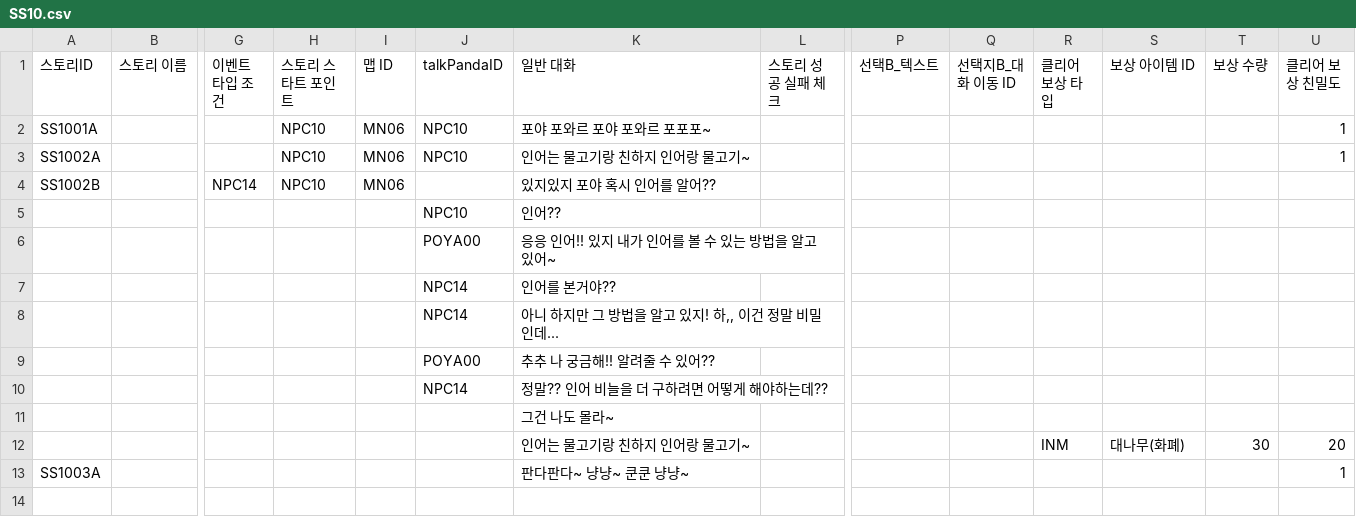
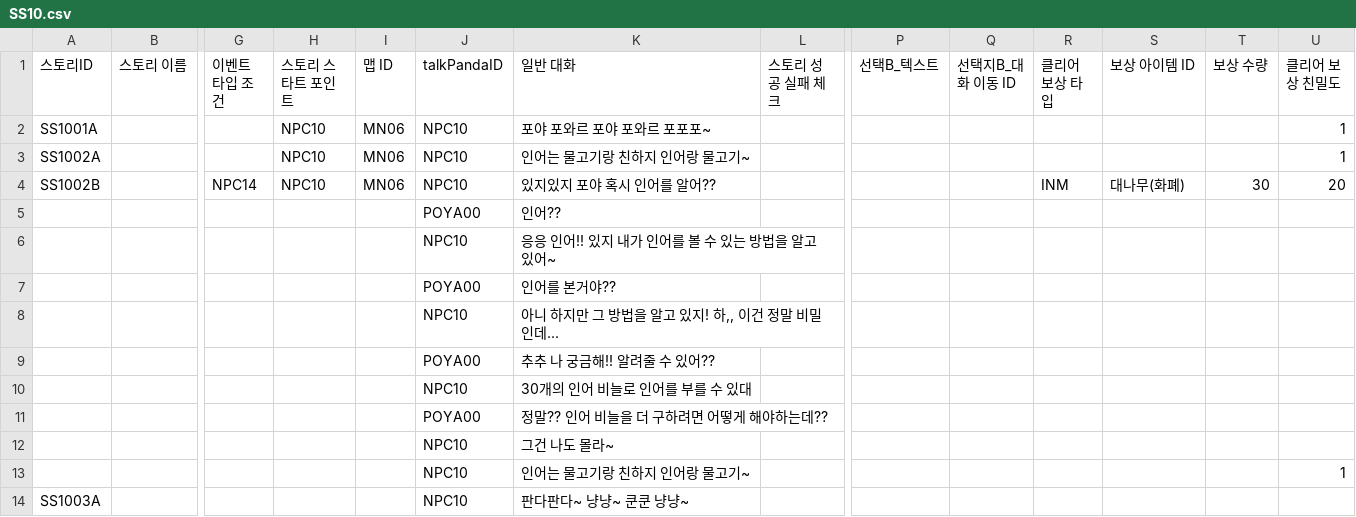
Before and after one commit to dlackdanr777/Project-Panda, a CSV file: Assets/Resources/SideStory/SS10.csv, drawn as a sheet; only a part is shown, gaps mark what is left out; removed rows and columns are numbered as before the commit, all else as after; rows hold the shown columns only; the diff names each change by its address in the sheet, - before the commit and + after, or states it on an @@ line.

```diff
--- a/Assets/Resources/SideStory/SS10.csv
+++ b/Assets/Resources/SideStory/SS10.csv
-J4 (talkPandaID): (empty)
+J4 (talkPandaID): NPC10
-R4 (클리어 보상 타입): (empty)
+R4 (클리어 보상 타입): INM
-S4 (보상 아이템 ID): (empty)
+S4 (보상 아이템 ID): 대나무(화폐)
-T4 (보상 수량): (empty)
+T4 (보상 수량): 30
-U4 (클리어 보상 친밀도): (empty)
+U4 (클리어 보상 친밀도): 20
-J5 (talkPandaID): NPC10
+J5 (talkPandaID): POYA00
-J6 (talkPandaID): POYA00
+J6 (talkPandaID): NPC10
-J7 (talkPandaID): NPC14
+J7 (talkPandaID): POYA00
-J8 (talkPandaID): NPC14
+J8 (talkPandaID): NPC10
+row 10:  |  |  |  |  | NPC10 | 30개의 인어 비늘로 인어를 부를 수 있대
-J11 (talkPandaID): NPC14
+J11 (talkPandaID): POYA00
-J12 (talkPandaID): (empty)
+J12 (talkPandaID): NPC10
-row 12:  |  |  |  |  |  | 인어는 물고기랑 친하지 인어랑 물고기~ |  |  |  | INM | 대나무(화폐) | 30 | 20
+row 13:  |  |  |  |  | NPC10 | 인어는 물고기랑 친하지 인어랑 물고기~ |  |  |  |  |  |  | 1
-J14 (talkPandaID): (empty)
+J14 (talkPandaID): NPC10
-U14 (클리어 보상 친밀도): 1
+U14 (클리어 보상 친밀도): (empty)
```
Also changed, not shown: Assets/Resources/SideStory/SS11.csv, Assets/Resources/SideStory/SS14.csv, 15 other files.
